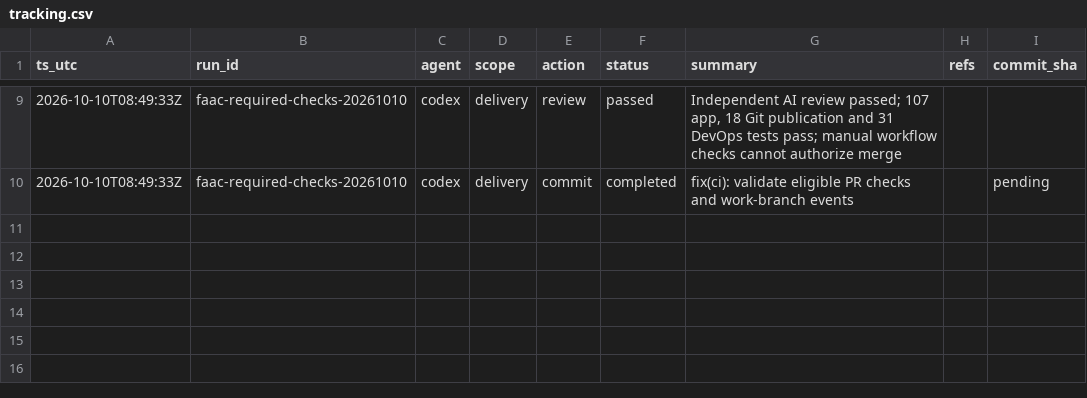
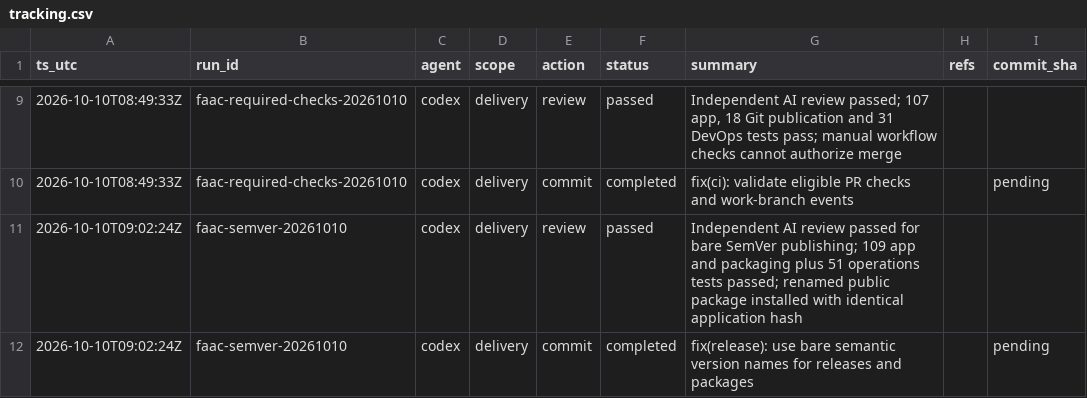
Before and after one commit to consciontologic/faac, a CSV file: docs/tracking/tracking.csv, drawn as a sheet; only a part is shown, gaps mark what is left out; the diff names each change by its address in the sheet, - before the commit and + after, or states it on an @@ line.

Commit message:
fix(release): use bare semantic version names for releases and packages
[faac-semver-20261010]

```diff
--- a/docs/tracking/tracking.csv
+++ b/docs/tracking/tracking.csv
+row 11: 2026-10-10T09:02:24Z | faac-semver-20261010 | codex | delivery | review | passed | Independent AI review passed for bare SemVer publishing; 109 app and packaging plus 51 operations tests passed; renamed public package installed with identical application hash
+row 12: 2026-10-10T09:02:24Z | faac-semver-20261010 | codex | delivery | commit | completed | fix(release): use bare semantic version names for releases and packages |  | pending
```
Also changed, not shown: 19 other files.
